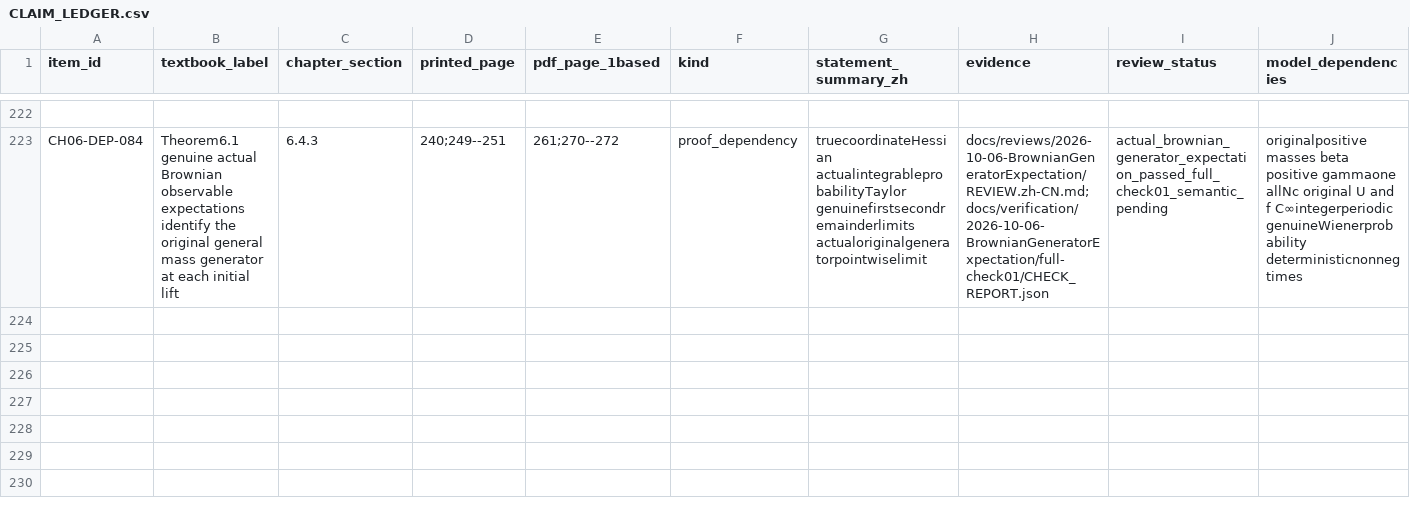
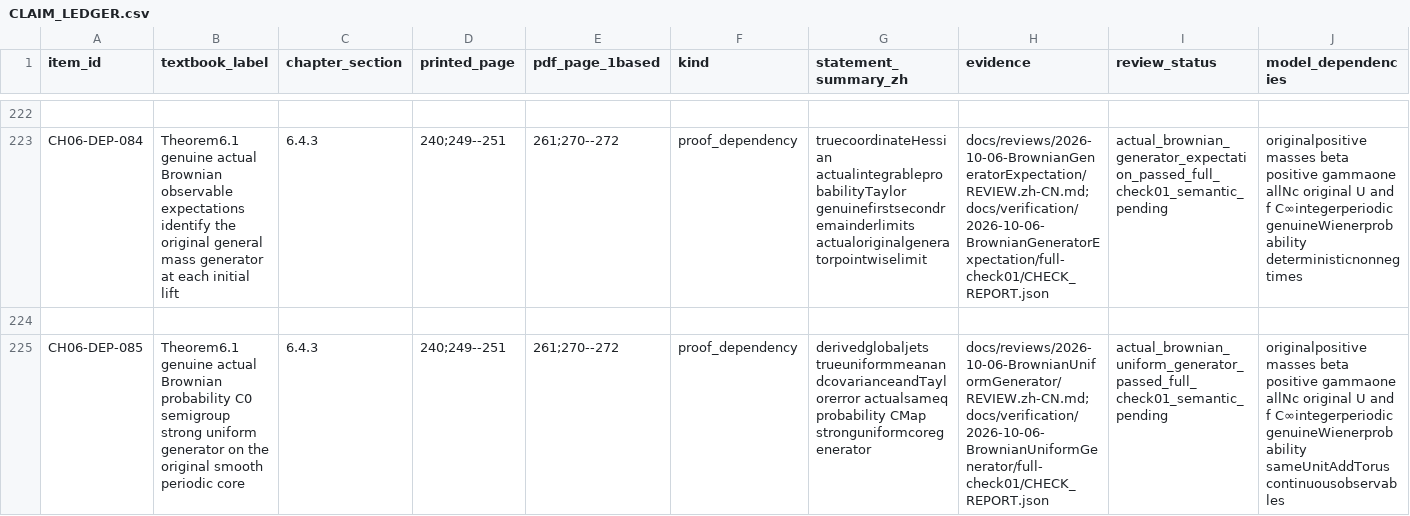
Before and after one commit to zhuanxv-G/MolecularDynamicsFormalization, a CSV file: docs/audits/2026-10-01-initial/CLAIM_LEDGER.csv, drawn as a sheet; only a part is shown, gaps mark what is left out; rows hold the shown columns only; the diff names each change by its address in the sheet, - before the commit and + after, or states it on an @@ line.

Commit message:
Prove the true Brownian probability semigroup uniform generator on the original periodic core

```diff
--- a/docs/audits/2026-10-01-initial/CLAIM_LEDGER.csv
+++ b/docs/audits/2026-10-01-initial/CLAIM_LEDGER.csv
+row 224: (empty)
+row 225: CH06-DEP-085 | Theorem6.1 genuine actual Brownian probability C0 semigroup strong uniform generator on the original smooth periodic core | 6.4.3 | 240;249--251 | 261;270--272 | proof_dependency | derivedglobaljets trueuniformmeanandcovarianceandTaylorerror actualsameq probability CMap stronguniformcoregenerator | docs/reviews/2026-10-06-BrownianUniformGenerator/REVIEW.zh-CN.md;docs/verification/2026-10-06-BrownianUniformGenerator/full-check01/CHECK_REPORT.json | actual_brownian_uniform_generator_passed_full_check01_semantic_pending | originalpositive masses beta positive gammaone allNc original U and f C∞integerperiodic genuineWienerprobability sameUnitAddTorus continuousobservables
```
Also changed, not shown: docs/NOTATION_INVENTORY.csv, 26 other files.
